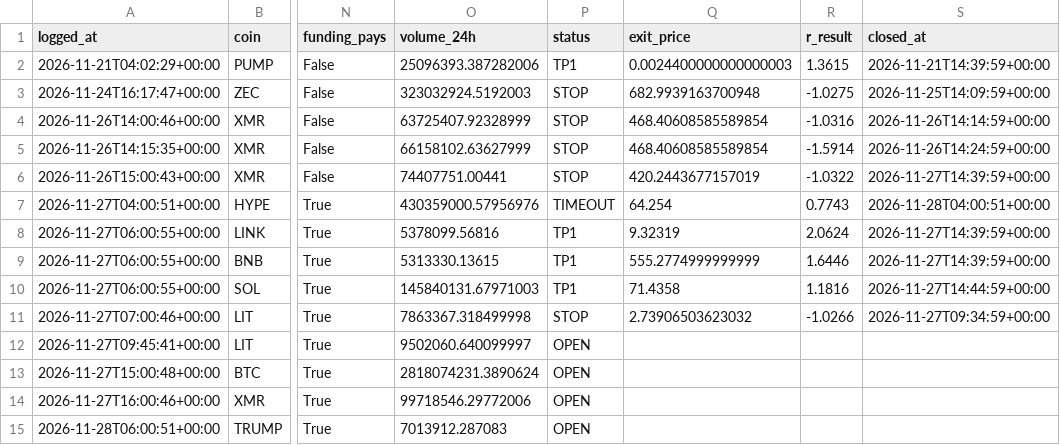
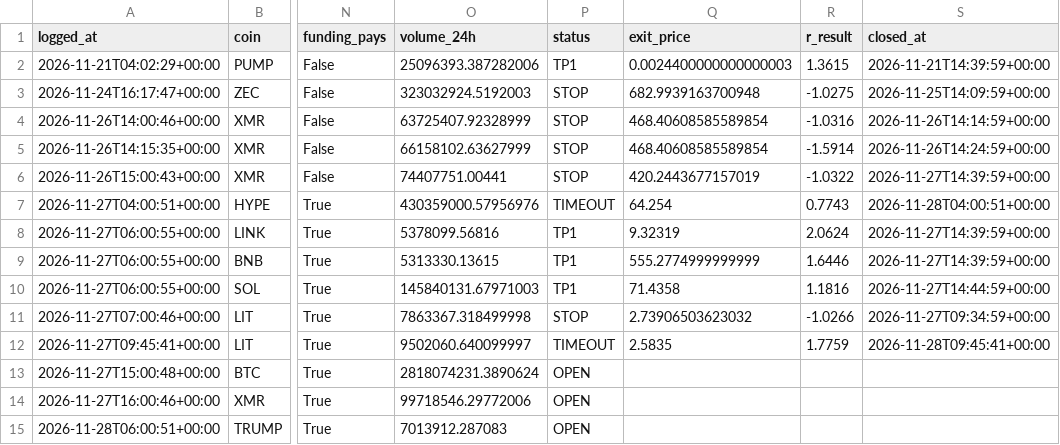
Before and after one commit to TheJuanAndOnly99/hyperliquid-screener, a CSV file: setups_log.csv, drawn as a sheet; only a part is shown, gaps mark what is left out; the diff names each change by its address in the sheet, - before the commit and + after, or states it on an @@ line.

```diff
--- a/setups_log.csv
+++ b/setups_log.csv
-P12 (status): OPEN
+P12 (status): TIMEOUT
-Q12 (exit_price): (empty)
+Q12 (exit_price): 2.5835
-R12 (r_result): (empty)
+R12 (r_result): 1.7759
-S12 (closed_at): (empty)
+S12 (closed_at): 2026-11-28T09:45:41+00:00
```
